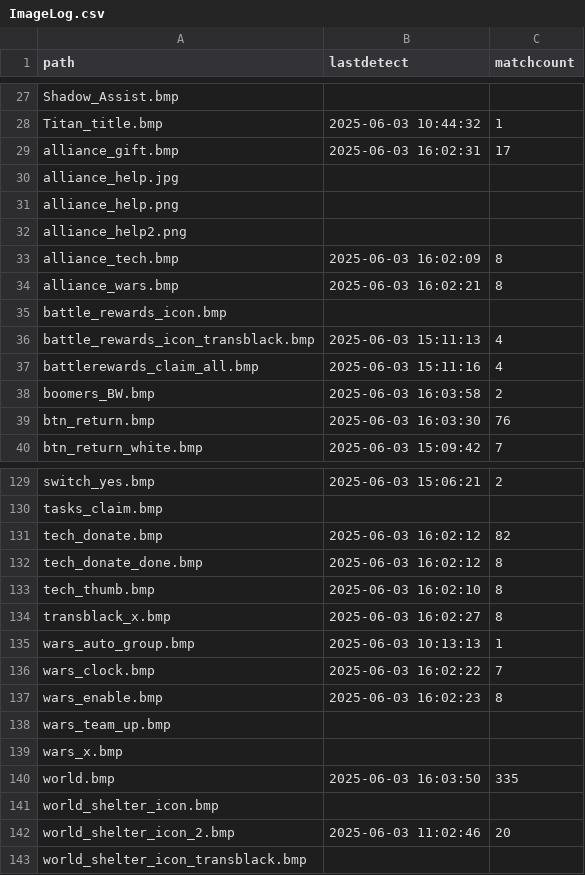
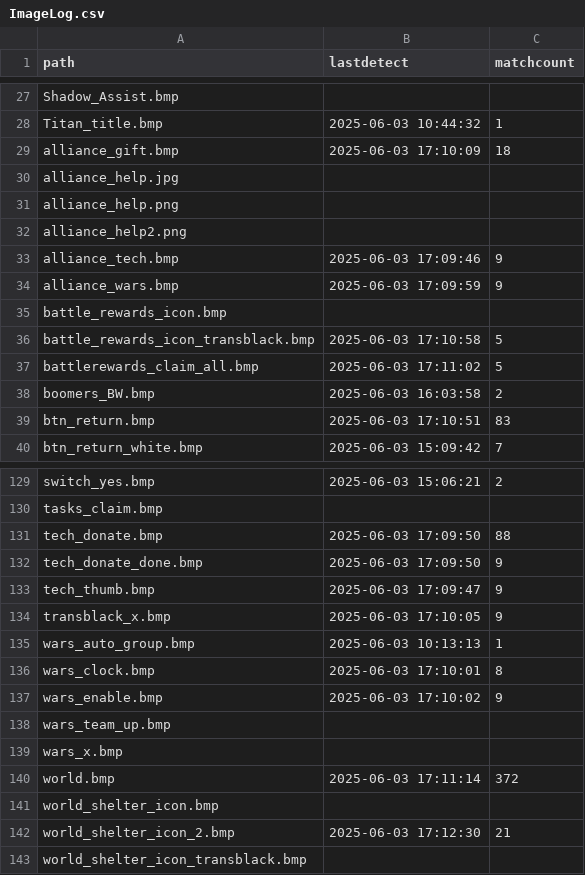
Before and after one commit to TechFred/autohotkey, a CSV file: Dark war/ImageLog.csv, drawn as a sheet; only a part is shown, gaps mark what is left out; the diff covers the shown part only.

```diff
--- a/Dark war/ImageLog.csv
+++ b/Dark war/ImageLog.csv
@@ -28,3 +28,3 @@ Shadow_Assist.bmp,,
 Titan_title.bmp,2025-06-03 10:44:32,1
-alliance_gift.bmp,2025-06-03 16:02:31,17
+alliance_gift.bmp,2025-06-03 17:10:09,18
 alliance_help.jpg,,
@@ -32,9 +32,9 @@ alliance_help.png,,
 alliance_help2.png,,
-alliance_tech.bmp,2025-06-03 16:02:09,8
-alliance_wars.bmp,2025-06-03 16:02:21,8
+alliance_tech.bmp,2025-06-03 17:09:46,9
+alliance_wars.bmp,2025-06-03 17:09:59,9
 battle_rewards_icon.bmp,,
-battle_rewards_icon_transblack.bmp,2025-06-03 15:11:13,4
-battlerewards_claim_all.bmp,2025-06-03 15:11:16,4
+battle_rewards_icon_transblack.bmp,2025-06-03 17:10:58,5
+battlerewards_claim_all.bmp,2025-06-03 17:11:02,5
 boomers_BW.bmp,2025-06-03 16:03:58,2
-btn_return.bmp,2025-06-03 16:03:30,76
+btn_return.bmp,2025-06-03 17:10:51,83
 btn_return_white.bmp,2025-06-03 15:09:42,7
@@ -130,14 +130,14 @@ switch_yes.bmp,2025-06-03 15:06:21,2
 tasks_claim.bmp,,
-tech_donate.bmp,2025-06-03 16:02:12,82
-tech_donate_done.bmp,2025-06-03 16:02:12,8
-tech_thumb.bmp,2025-06-03 16:02:10,8
-transblack_x.bmp,2025-06-03 16:02:27,8
+tech_donate.bmp,2025-06-03 17:09:50,88
+tech_donate_done.bmp,2025-06-03 17:09:50,9
+tech_thumb.bmp,2025-06-03 17:09:47,9
+transblack_x.bmp,2025-06-03 17:10:05,9
 wars_auto_group.bmp,2025-06-03 10:13:13,1
-wars_clock.bmp,2025-06-03 16:02:22,7
-wars_enable.bmp,2025-06-03 16:02:23,8
+wars_clock.bmp,2025-06-03 17:10:01,8
+wars_enable.bmp,2025-06-03 17:10:02,9
 wars_team_up.bmp,,
 wars_x.bmp,,
-world.bmp,2025-06-03 16:03:50,335
+world.bmp,2025-06-03 17:11:14,372
 world_shelter_icon.bmp,,
-world_shelter_icon_2.bmp,2025-06-03 11:02:46,20
+world_shelter_icon_2.bmp,2025-06-03 17:12:30,21
 world_shelter_icon_transblack.bmp,,
```
Also changed, not shown: 26 edited cells elsewhere in this file, 1 other file.
